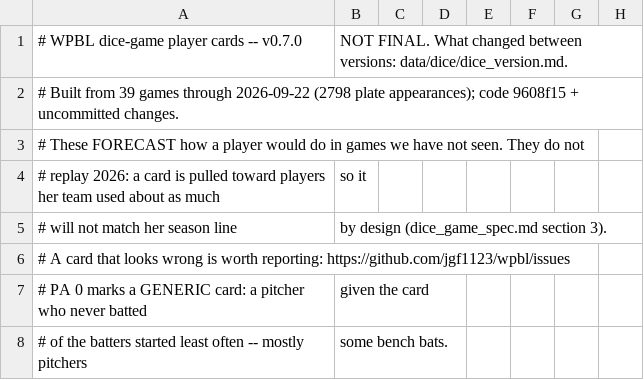
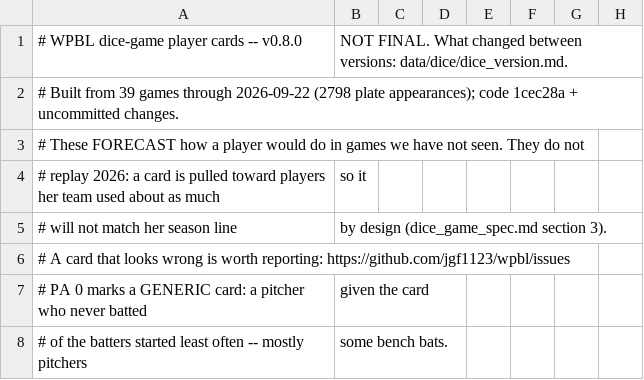
Before and after one commit to jgf1123/wpbl, a CSV file: data/dice/cards_batters.csv, drawn as a sheet; only a part is shown; the diff names each change by its address in the sheet, - before the commit and + after, or states it on an @@ line.

```diff
--- a/data/dice/cards_batters.csv
+++ b/data/dice/cards_batters.csv
-A1: # WPBL dice-game player cards -- v0.7.0
+A1: # WPBL dice-game player cards -- v0.8.0
-A2: …appearances); code 9608f15 + uncommitted…
+A2: …appearances); code 1cec28a + uncommitted…
```
Also changed, not shown: data/dice/cards_league.csv, data/dice/cards_pitchers.csv, 18 other files.
